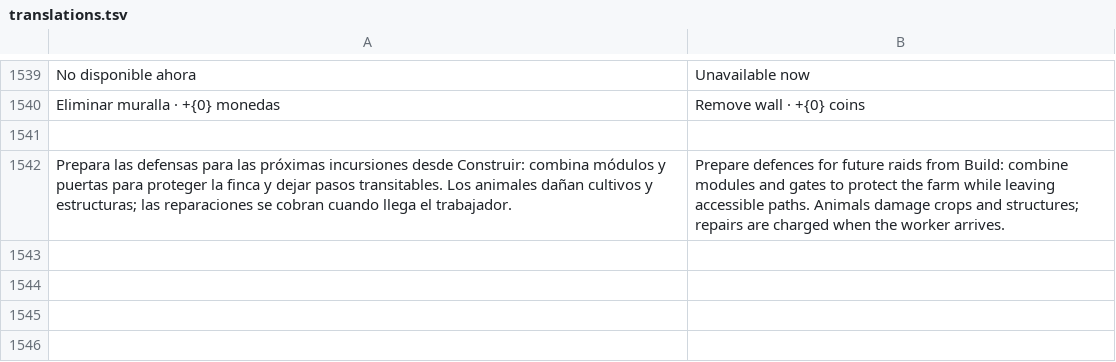
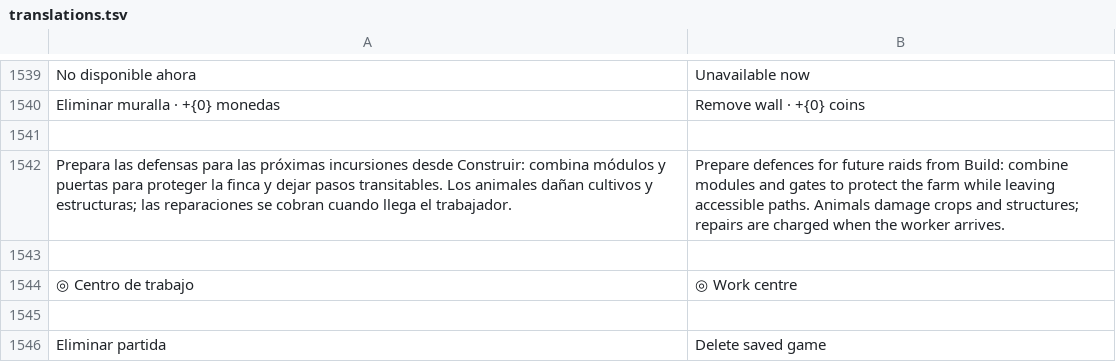
Before and after one commit to dossijeo/wild-guardians-africa, a TSV file: public/i18n/translations.tsv, drawn as a sheet; only a part is shown, gaps mark what is left out.

Commit message:
fix: improve saved games and gameplay interface transitions

```diff
--- a/public/i18n/translations.tsv
+++ b/public/i18n/translations.tsv
@@ -1542 +1542,5 @@ Eliminar muralla · +{0} monedas	Remove wall · +{0} coins
 Prepara las defensas para las próximas incursiones desde Construir: combina módulos y puertas para proteger la finca y dejar pasos transitables. Los animales dañan cultivos y estructuras; las reparaciones se cobran cuando llega el trabajador.	Prepare defences for future raids from Build: combine modules and gates to protect the farm while leaving accessible paths. Animals damage crops and structures; repairs are charged when the worker arrives.
+
+◎ Centro de trabajo	◎ Work centre
+
+Eliminar partida	Delete saved game
```
Also changed, not shown: 9 other files.
